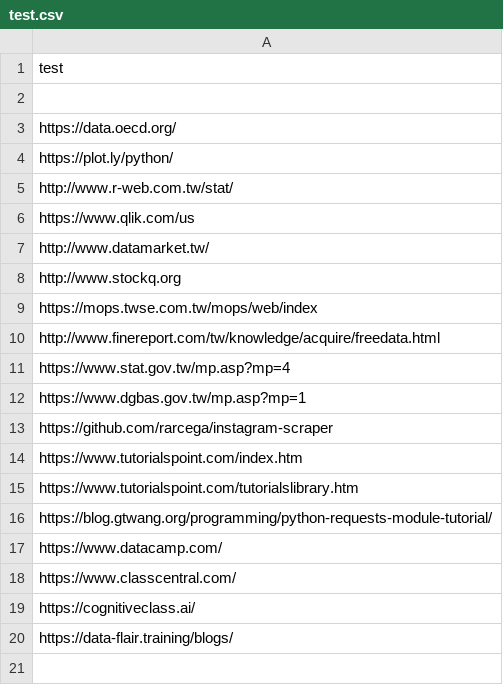
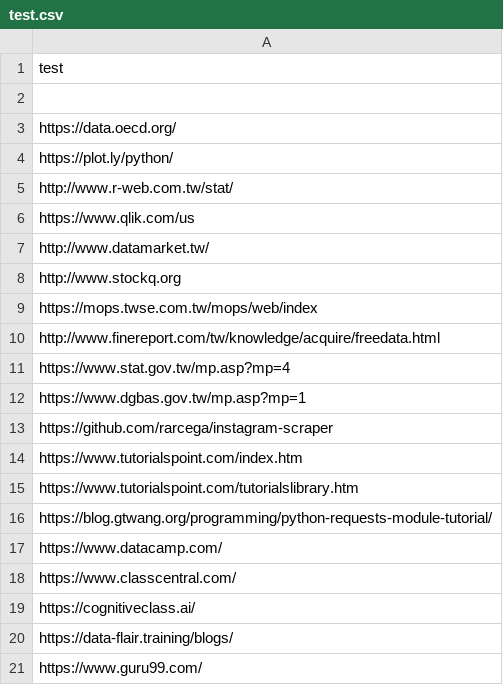
Before and after one commit to m09902004/Python-Learning, a CSV file: test.csv, drawn as a sheet; the diff names each change by its address in the sheet, - before the commit and + after, or states it on an @@ line.

Commit message:
Update test.csv

```diff
--- a/test.csv
+++ b/test.csv
+row 21: https://www.guru99.com/
```
